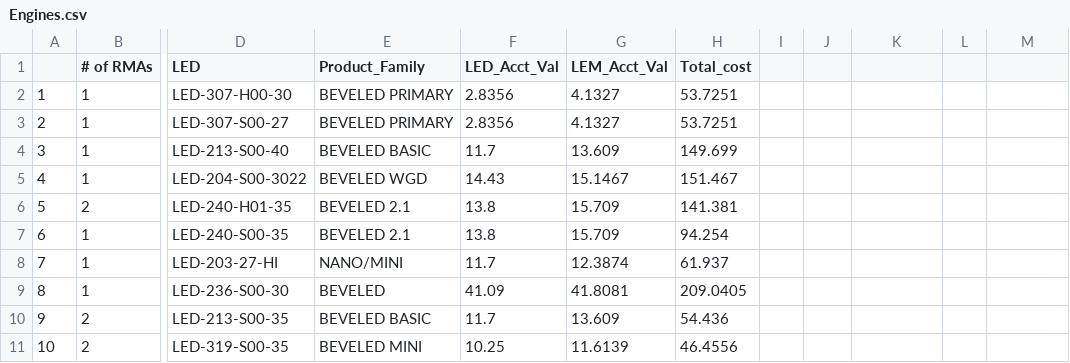
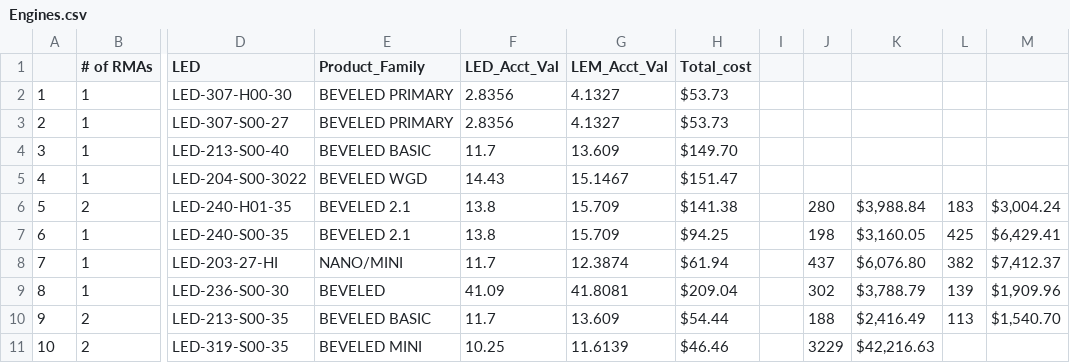
Before and after one commit to Vinladar/USAI, a CSV file: Code/Output/May_2022/Engines.csv, drawn as a sheet; only a part is shown, gaps mark what is left out; the diff covers the shown part only; the diff names each change by its address in the sheet, - before the commit and + after, or states it on an @@ line.

```diff
--- a/Code/Output/May_2022/Engines.csv
+++ b/Code/Output/May_2022/Engines.csv
-H2:H3 (Total_cost): 53.7251
+H2:H3 (Total_cost): $53.73
-H4 (Total_cost): 149.699
+H4 (Total_cost): $149.70
-H5 (Total_cost): 151.467
+H5 (Total_cost): $151.47
-H6 (Total_cost): 141.381
+H6 (Total_cost): $141.38
-J6: (empty)
+J6: 280
-K6: (empty)
+K6: $3,988.84
-L6: (empty)
+L6: 183
-M6: (empty)
+M6: $3,004.24
-H7 (Total_cost): 94.254
+H7 (Total_cost): $94.25
-J7: (empty)
+J7: 198
-K7: (empty)
+K7: $3,160.05
-L7: (empty)
+L7: 425
-M7: (empty)
+M7: $6,429.41
-H8 (Total_cost): 61.937
+H8 (Total_cost): $61.94
-J8: (empty)
+J8: 437
-K8: (empty)
+K8: $6,076.80
-L8: (empty)
+L8: 382
-M8: (empty)
+M8: $7,412.37
-H9 (Total_cost): 209.0405
+H9 (Total_cost): $209.04
-J9: (empty)
+J9: 302
-K9: (empty)
+K9: $3,788.79
-L9: (empty)
+L9: 139
-M9: (empty)
+M9: $1,909.96
-H10 (Total_cost): 54.436
+H10 (Total_cost): $54.44
-J10: (empty)
+J10: 188
-K10: (empty)
+K10: $2,416.49
-L10: (empty)
+L10: 113
-M10: (empty)
+M10: $1,540.70
-H11 (Total_cost): 46.4556
+H11 (Total_cost): $46.46
-J11: (empty)
+J11: 3229
-K11: (empty)
+K11: $42,216.63
```
Also changed, not shown: 3 added rows and 34 edited cells elsewhere in this file, Code/Output/May_2022/Drivers.csv, Code/Output/May_2022/DriversTop15.csv, 31 other files.
